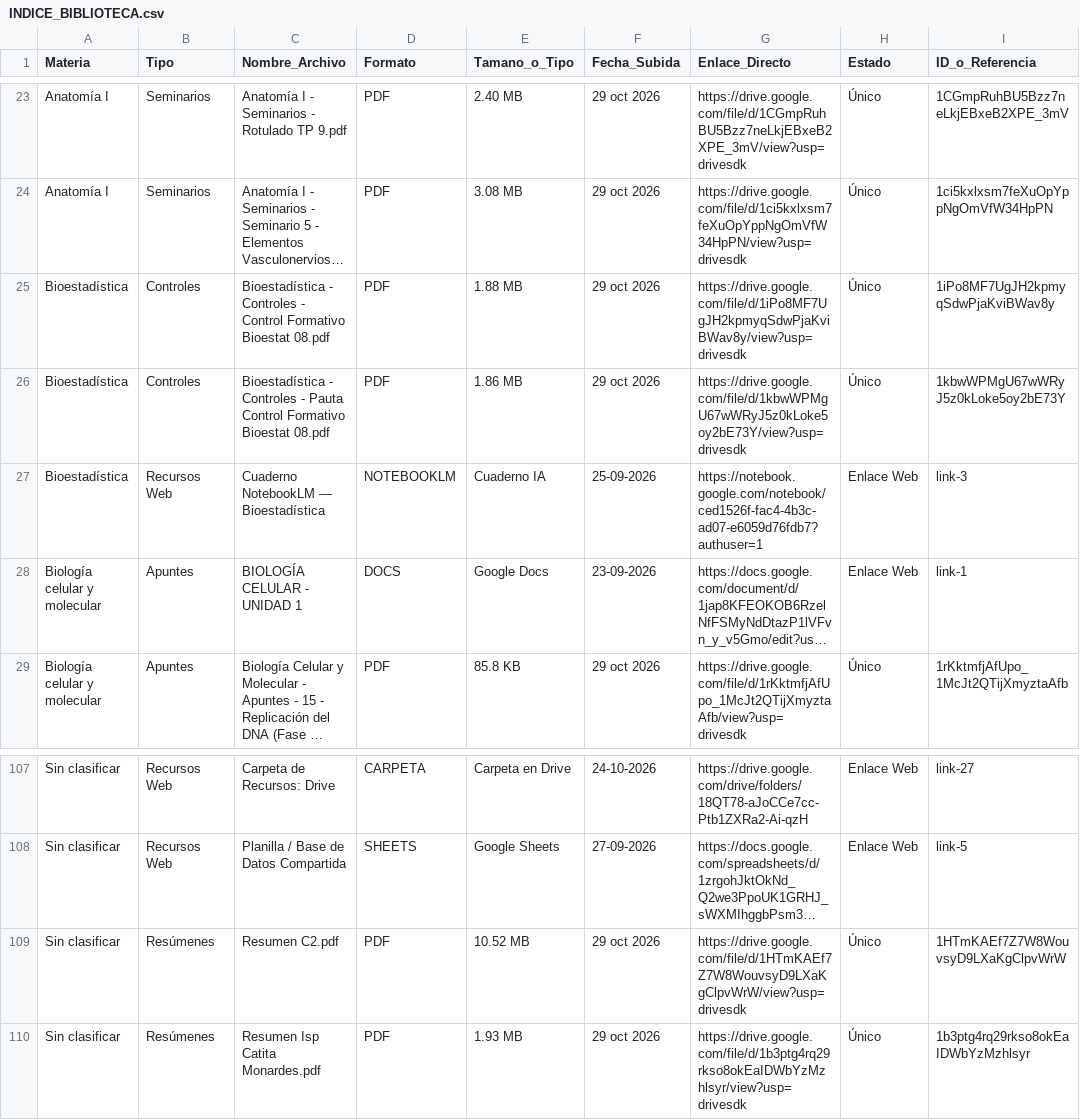
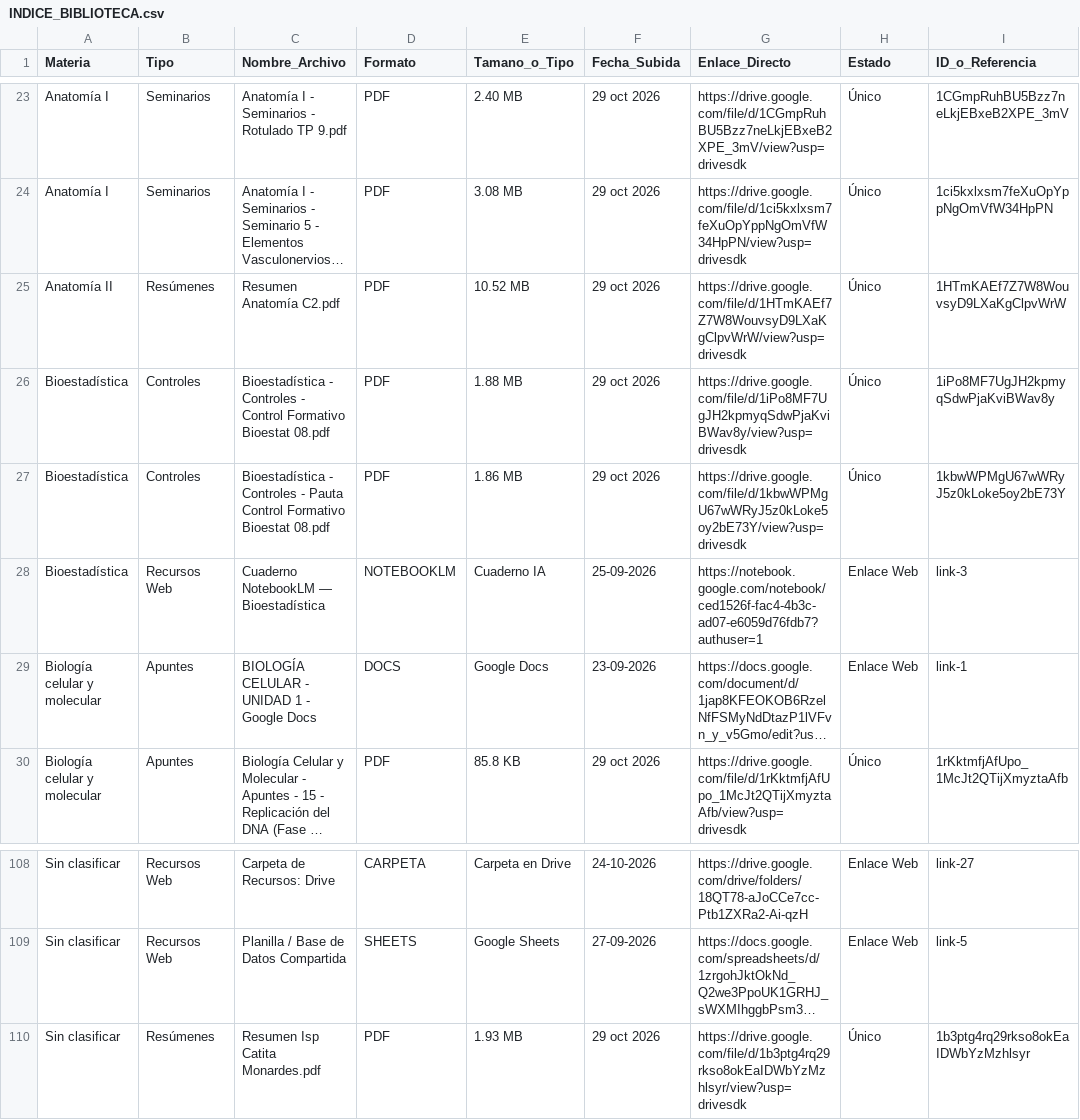
Before and after one commit to eduu37/golgi-bot, a CSV file: INDICE_BIBLIOTECA.csv, drawn as a sheet; only a part is shown, gaps mark what is left out; long unchanged cells end in …; removed rows and columns are numbered as before the commit, all else as after; the diff names each change by its address in the sheet, - before the commit and + after, or states it on an @@ line.

```diff
--- a/INDICE_BIBLIOTECA.csv
+++ b/INDICE_BIBLIOTECA.csv
+row 25: Anatomía II | Resúmenes | Resumen Anatomía C2.pdf | PDF | 10.52 MB | 29 oct 2026 | https://drive.google.com/file/d/1HTmKAEf7Z7W8WouvsyD9LXaKgClpvWrW/view?usp=drivesdk | Único | 1HTmKAEf7Z7W8WouvsyD9LXaKgClpvWrW
-C29 (Nombre_Archivo): BIOLOGÍA CELULAR - UNIDAD 1
+C29 (Nombre_Archivo): BIOLOGÍA CELULAR - UNIDAD 1 - Google Docs
-row 109: Sin clasificar | Resúmenes | Resumen C2.pdf | PDF | 10.52 MB | 29 oct 2026 | https://drive.google.com/file/d/1HTmKAEf7Z7W8WouvsyD9LXaKgClpvWrW/view?usp=drivesdk | Único | 1HTmKAEf7Z7W8WouvsyD9LXaKgClpvWrW
```
Also changed, not shown: 8 other files.
